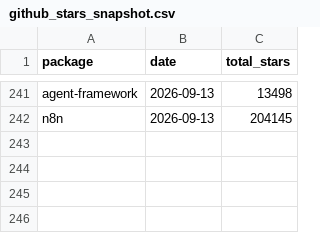
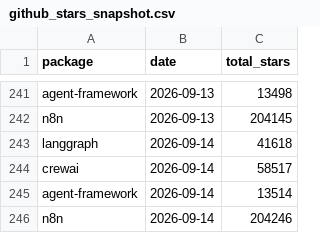
Before and after one commit to Gigascale-Labs/las-usage-stats, a CSV file: data_outputs/github_stars_snapshot.csv, drawn as a sheet; only a part is shown, gaps mark what is left out.

```diff
--- a/data_outputs/github_stars_snapshot.csv
+++ b/data_outputs/github_stars_snapshot.csv
@@ -242 +242,5 @@ agent-framework,2026-09-13,13498
 n8n,2026-09-13,204145
+langgraph,2026-09-14,41618
+crewai,2026-09-14,58517
+agent-framework,2026-09-14,13514
+n8n,2026-09-14,204246
```
Also changed, not shown: data_outputs/clawhub_installs_snapshots.csv, data_outputs/evomap_hub_snapshots.csv, 7 other files.
